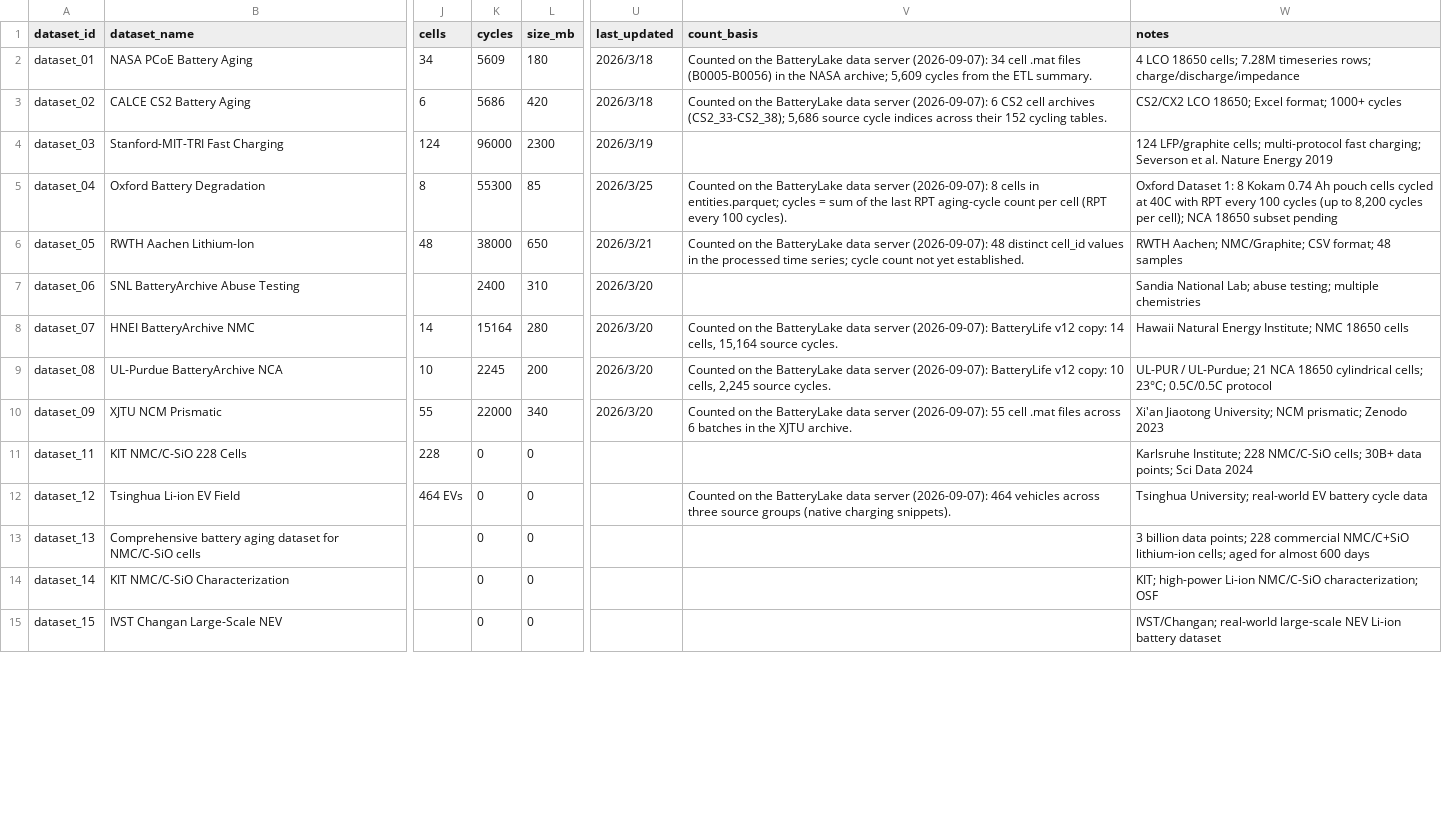
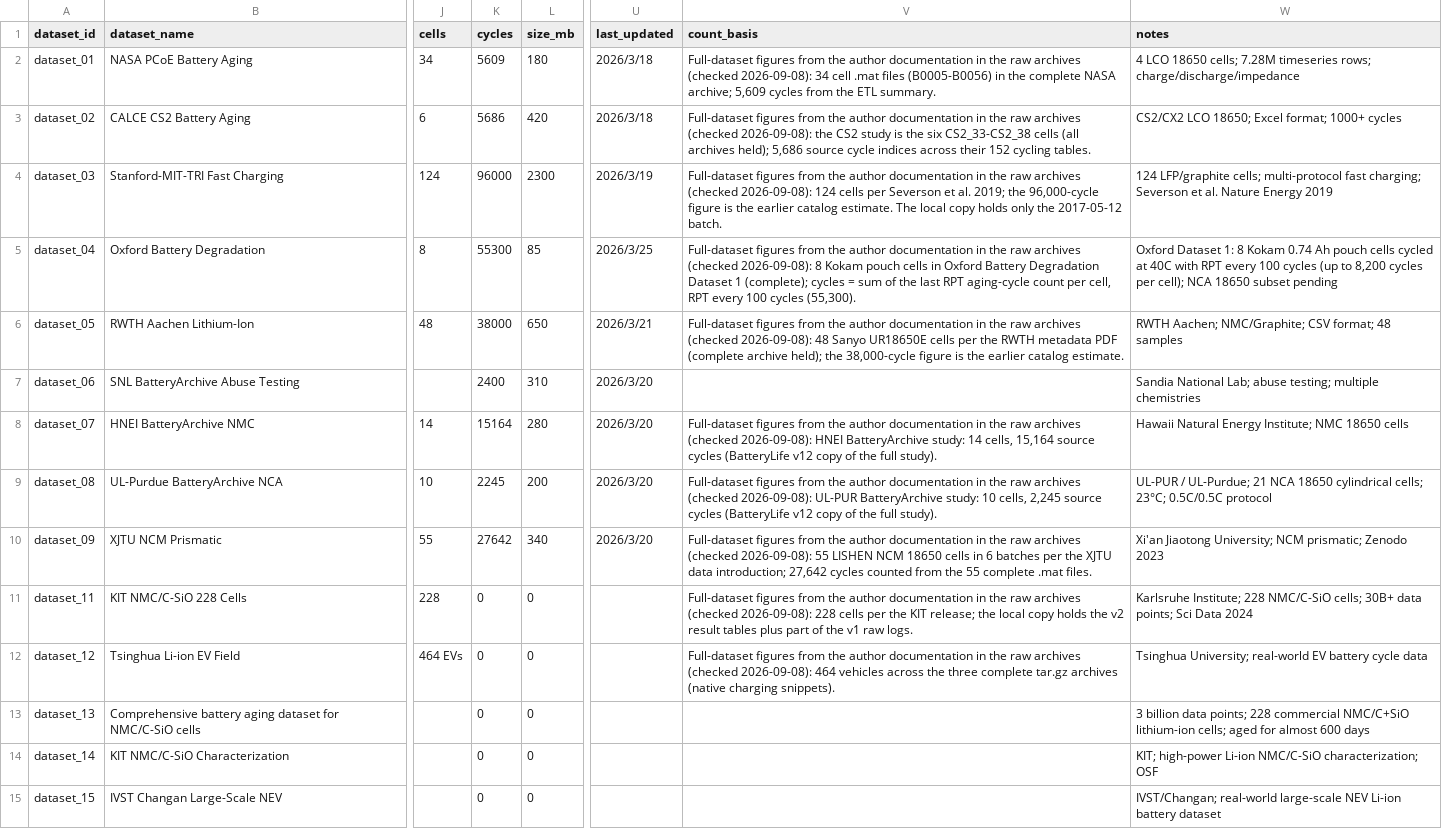
Before and after one commit to tianwen1209/batterylake, a CSV file: dataset_registry.csv, drawn as a sheet; only a part is shown, gaps mark what is left out; the diff covers the shown part only; the diff names each change by its address in the sheet, - before the commit and + after, or states it on an @@ line.

```diff
--- a/dataset_registry.csv
+++ b/dataset_registry.csv
-V2 (count_basis): Counted on the BatteryLake data server (2026-09-07): 34 cell .mat files (B0005-B0056) in the NASA archive;…
+V2 (count_basis): Full-dataset figures from the author documentation in the raw archives (checked 2026-09-08): 34 cell .mat files (B0005-B0056) in the complete NASA archive;…
-V3 (count_basis): Counted on the BatteryLake data server (2026-09-07): 6 CS2 cell archives (CS2_33-CS2_38); 5,686 source…
+V3 (count_basis): Full-dataset figures from the author documentation in the raw archives (checked 2026-09-08): the CS2 study is the six CS2_33-CS2_38 cells (all archives held); 5,686 source…
-V4 (count_basis): (empty)
+V4 (count_basis): Full-dataset figures from the author documentation in the raw archives (checked 2026-09-08): 124 cells per Severson et al. 2019; the 96,000-cycle figure is the earlier catalog estimate. The local copy holds only the 2017-05-12 batch.
-V5 (count_basis): Counted on the BatteryLake data server (2026-09-07): 8 cells in entities.parquet; cycles = sum of the last RPT aging-cycle count per cell (RPT every 100 cycles).
+V5 (count_basis): Full-dataset figures from the author documentation in the raw archives (checked 2026-09-08): 8 Kokam pouch cells in Oxford Battery Degradation Dataset 1 (complete); cycles = sum of the last RPT aging-cycle count per cell, RPT every 100 cycles (55,300).
-V6 (count_basis): Counted on the BatteryLake data server (2026-09-07): 48 distinct cell_id values in the processed time series; cycle count not yet established.
+V6 (count_basis): Full-dataset figures from the author documentation in the raw archives (checked 2026-09-08): 48 Sanyo UR18650E cells per the RWTH metadata PDF (complete archive held); the 38,000-cycle figure is the earlier catalog estimate.
-V8 (count_basis): Counted on the BatteryLake data server (2026-09-07): BatteryLife v12 copy: 14 cells, 15,164 source cycles.
+V8 (count_basis): Full-dataset figures from the author documentation in the raw archives (checked 2026-09-08): HNEI BatteryArchive study: 14 cells, 15,164 source cycles (BatteryLife v12 copy of the full study).
-V9 (count_basis): Counted on the BatteryLake data server (2026-09-07): BatteryLife v12 copy: 10 cells, 2,245 source cycles.
+V9 (count_basis): Full-dataset figures from the author documentation in the raw archives (checked 2026-09-08): UL-PUR BatteryArchive study: 10 cells, 2,245 source cycles (BatteryLife v12 copy of the full study).
-K10 (cycles): 22000
+K10 (cycles): 27642
-V10 (count_basis): Counted on the BatteryLake data server (2026-09-07): 55 cell .mat files across 6 batches in the XJTU archive.
+V10 (count_basis): Full-dataset figures from the author documentation in the raw archives (checked 2026-09-08): 55 LISHEN NCM 18650 cells in 6 batches per the XJTU data introduction; 27,642 cycles counted from the 55 complete .mat files.
-V11 (count_basis): (empty)
+V11 (count_basis): Full-dataset figures from the author documentation in the raw archives (checked 2026-09-08): 228 cells per the KIT release; the local copy holds the v2 result tables plus part of the v1 raw logs.
-V12 (count_basis): Counted on the BatteryLake data server (2026-09-07): 464 vehicles across three source groups (native charging…
+V12 (count_basis): Full-dataset figures from the author documentation in the raw archives (checked 2026-09-08): 464 vehicles across the three complete tar.gz archives (native charging…
```
Also changed, not shown: 19 edited cells elsewhere in this file, 2 other files.
